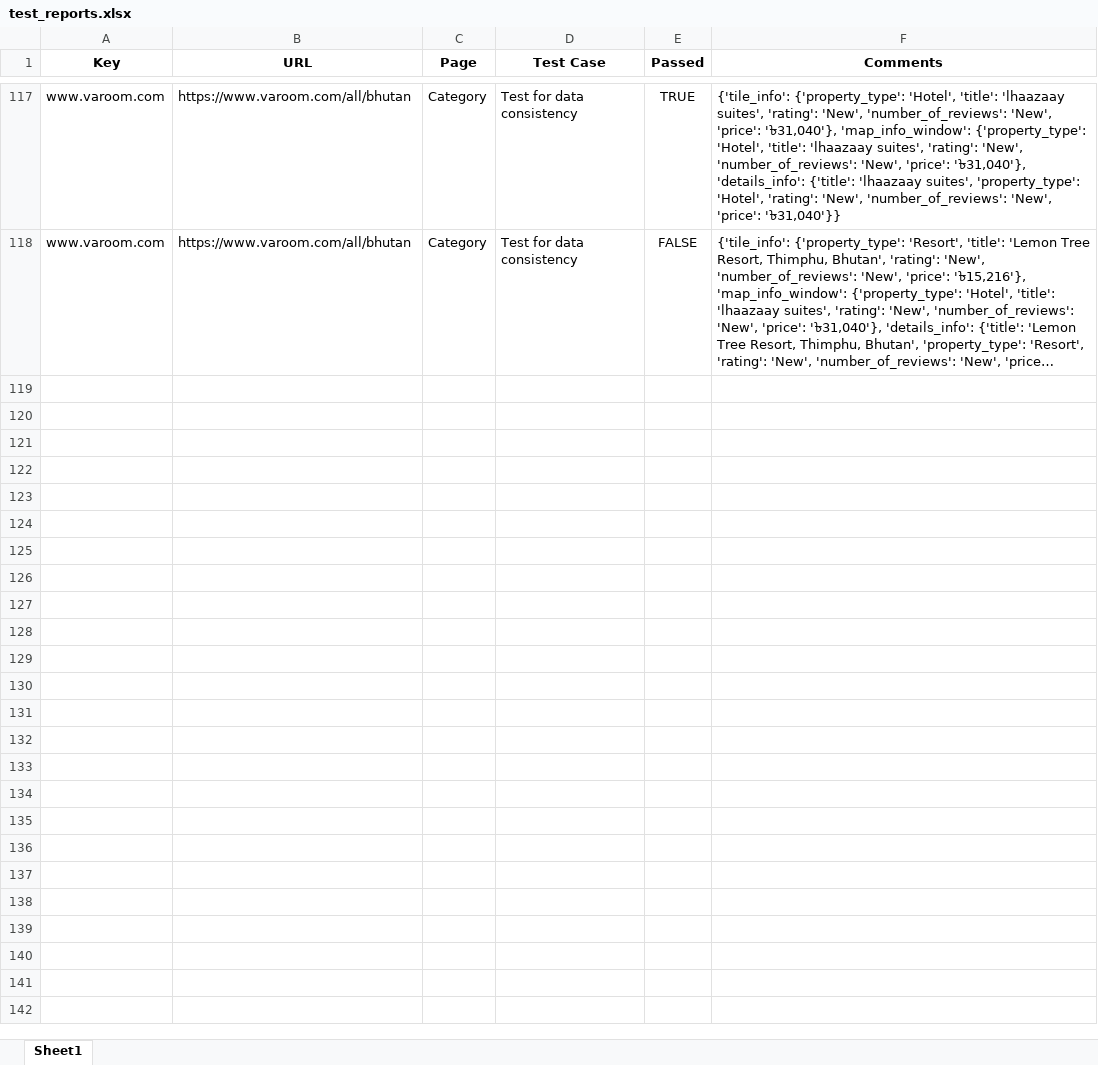
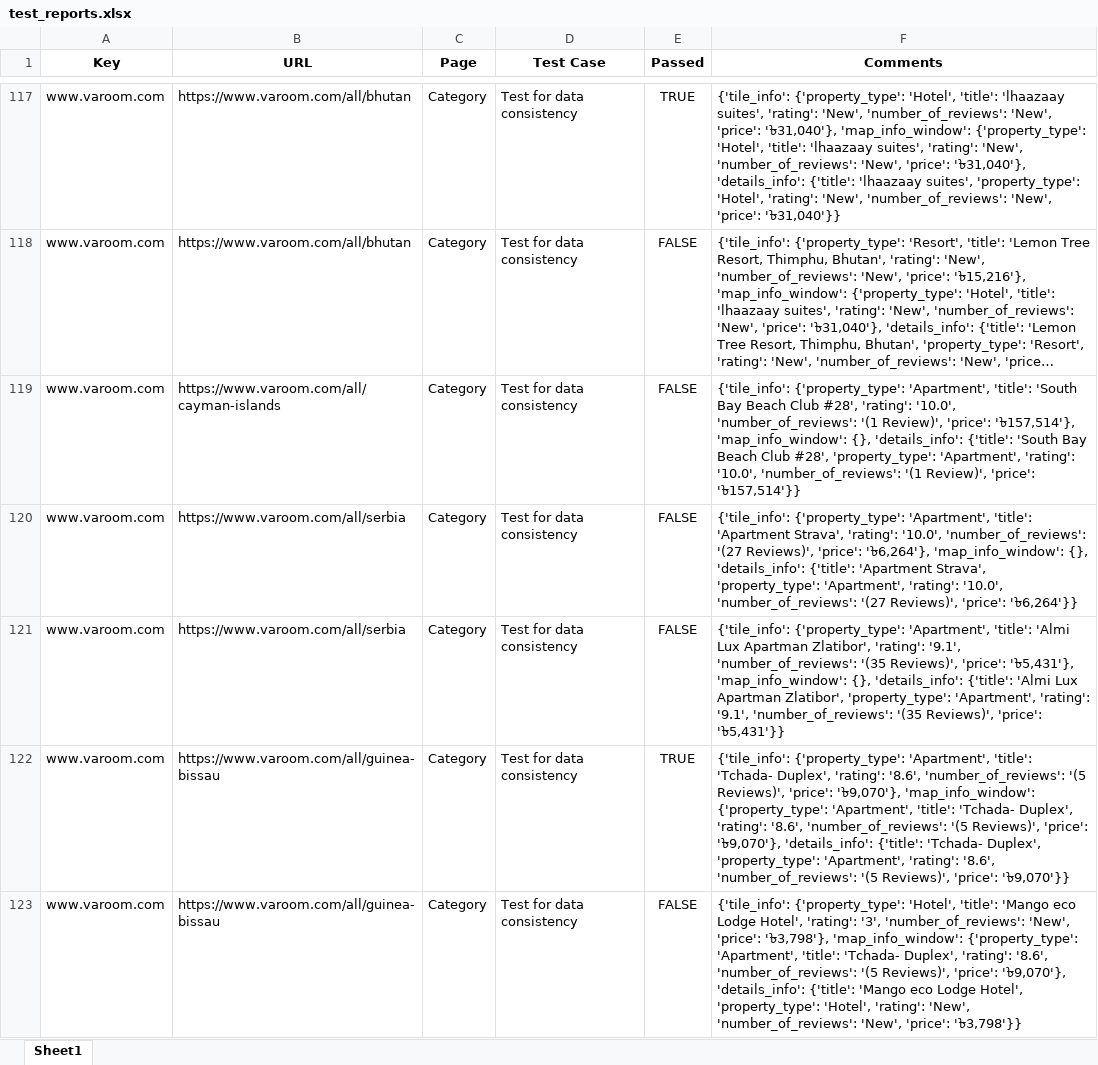
Before and after one commit to mdadnanshuvo/AutoPageExplorer, an Excel workbook: data/test_reports.xlsx, sheet Sheet1, drawn as a sheet; only a part is shown, gaps mark what is left out; long unchanged cells end in …; values as stored, in another font and other column widths than the file's, no borders; the diff covers the shown part only; the diff names each change by its address in the sheet, - before the commit and + after, or states it on an @@ line.

```diff
--- a/data/test_reports.xlsx (sheet Sheet1)
+++ b/data/test_reports.xlsx (sheet Sheet1)
+row 119: www.varoom.com | https://www.varoom.com/all/cayman-islands | Category | Test for data consistency | FALSE | {'tile_info': {'property_type': 'Apartment', 'title': 'South Bay Beach Club #28', 'rating': '10.0', 'number_of_reviews': '(1 Review)', 'price': '৳157,514'}, 'map_info_window': {}, 'details_info': {'title': 'South Bay Beach Club #28', 'property_type': 'Apartment', 'rating': '10.0', 'number_of_reviews': '(1 Review)', 'price': '৳157,514'}}
+row 120: www.varoom.com | https://www.varoom.com/all/serbia | Category | Test for data consistency | FALSE | {'tile_info': {'property_type': 'Apartment', 'title': 'Apartment Strava', 'rating': '10.0', 'number_of_reviews': '(27 Reviews)', 'price': '৳6,264'}, 'map_info_window': {}, 'details_info': {'title': 'Apartment Strava', 'property_type': 'Apartment', 'rating': '10.0', 'number_of_reviews': '(27 Reviews)', 'price': '৳6,264'}}
+row 121: www.varoom.com | https://www.varoom.com/all/serbia | Category | Test for data consistency | FALSE | {'tile_info': {'property_type': 'Apartment', 'title': 'Almi Lux Apartman Zlatibor', 'rating': '9.1', 'number_of_reviews': '(35 Reviews)', 'price': '৳5,431'}, 'map_info_window': {}, 'details_info': {'title': 'Almi Lux Apartman Zlatibor', 'property_type': 'Apartment', 'rating': '9.1', 'number_of_reviews': '(35 Reviews)', 'price': '৳5,431'}}
+row 122: www.varoom.com | https://www.varoom.com/all/guinea-bissau | Category | Test for data consistency | TRUE | {'tile_info': {'property_type': 'Apartment', 'title': 'Tchada- Duplex', 'rating': '8.6', 'number_of_reviews': '(5 Reviews)', 'price': '৳9,070'}, 'map_info_window': {'property_type': 'Apartment', 'title': 'Tchada- Duplex', 'rating': '8.6', 'number_of_reviews': '(5 Reviews)', 'price': '৳9,070'}, 'details_info': {'title': 'Tchada- Duplex', 'property_type': 'Apartment', 'rating': '8.6', 'number_of_reviews': '(5 Reviews)', 'price': '৳9,070'}}
+row 123: www.varoom.com | https://www.varoom.com/all/guinea-bissau | Category | Test for data consistency | FALSE | {'tile_info': {'property_type': 'Hotel', 'title': 'Mango eco Lodge Hotel', 'rating': '3', 'number_of_reviews': 'New', 'price': '৳3,798'}, 'map_info_window': {'property_type': 'Apartment', 'title': 'Tchada- Duplex', 'rating': '8.6', 'number_of_reviews': '(5 Reviews)', 'price': '৳9,070'}, 'details_info': {'title': 'Mango eco Lodge Hotel', 'property_type': 'Hotel', 'rating': 'New', 'number_of_reviews': 'New', 'price': '৳3,798'}}
```
Also changed, not shown: 73 added rows elsewhere in this sheet, 5 other files.
